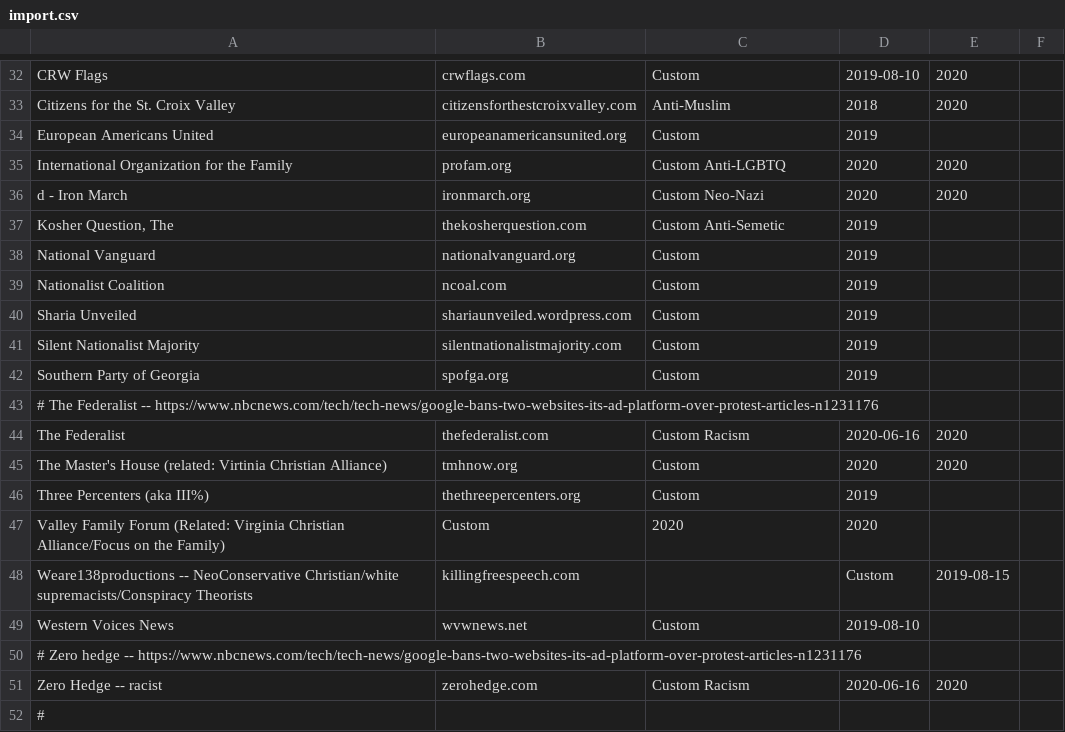
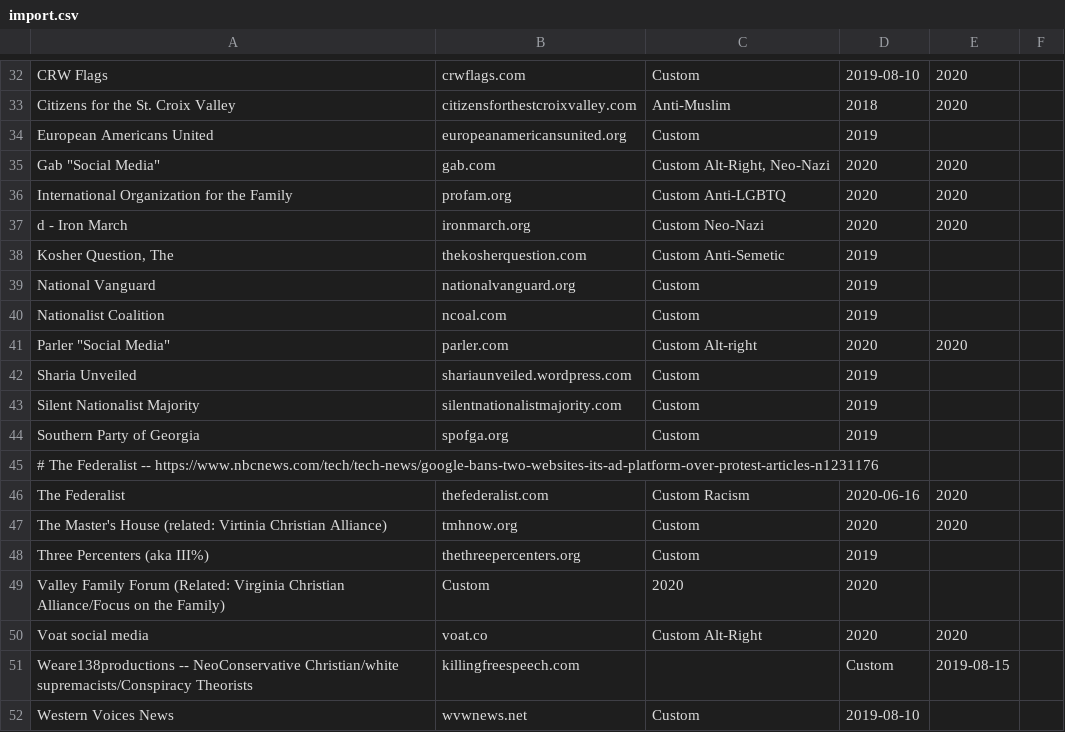
Before and after one commit to chigh/hategroup-dnsbl, a CSV file: import.csv, drawn as a sheet; only a part is shown, gaps mark what is left out; the shorter side is filled out with more unchanged rows; the diff names each change by its address in the sheet, - before the commit and + after, or states it on an @@ line.

Commit message:
added Alt-Right social media domains

```diff
--- a/import.csv
+++ b/import.csv
+row 35: Gab "Social Media" | gab.com | Custom Alt-Right, Neo-Nazi | 2020 | 2020
+row 41: Parler "Social Media" | parler.com | Custom Alt-right | 2020 | 2020
+row 50: Voat social media | voat.co | Custom Alt-Right | 2020 | 2020
```
Also changed, not shown: 5 other files.
